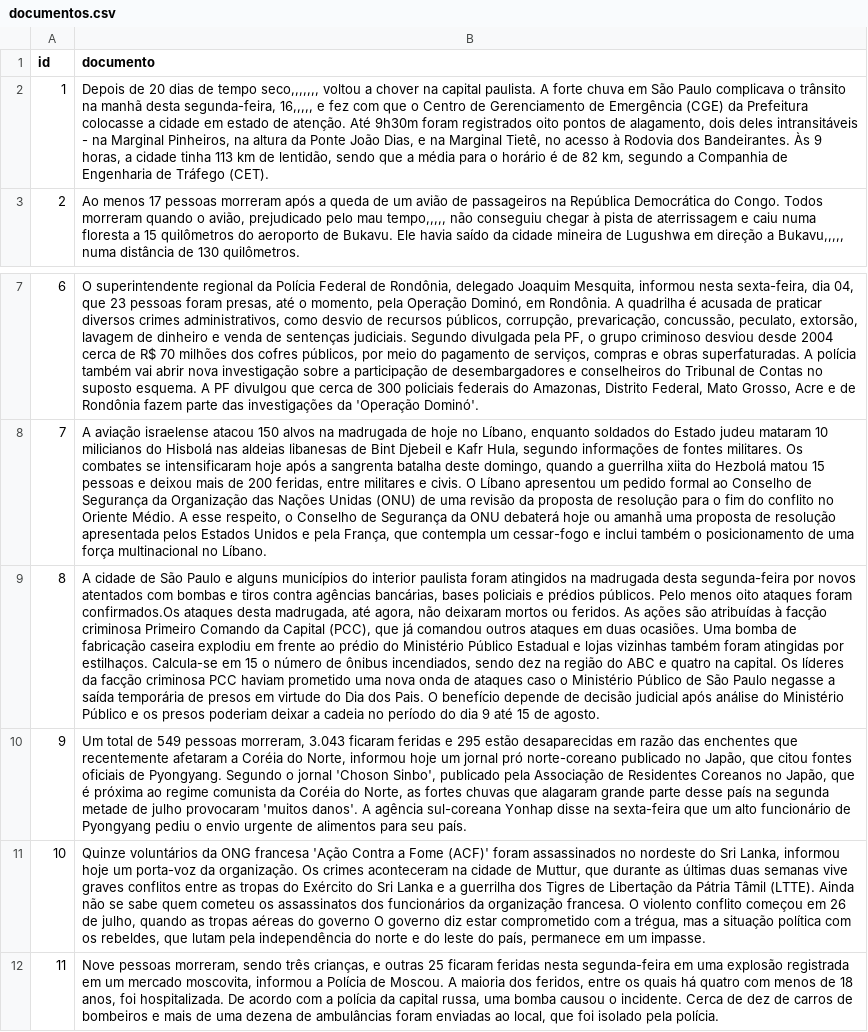
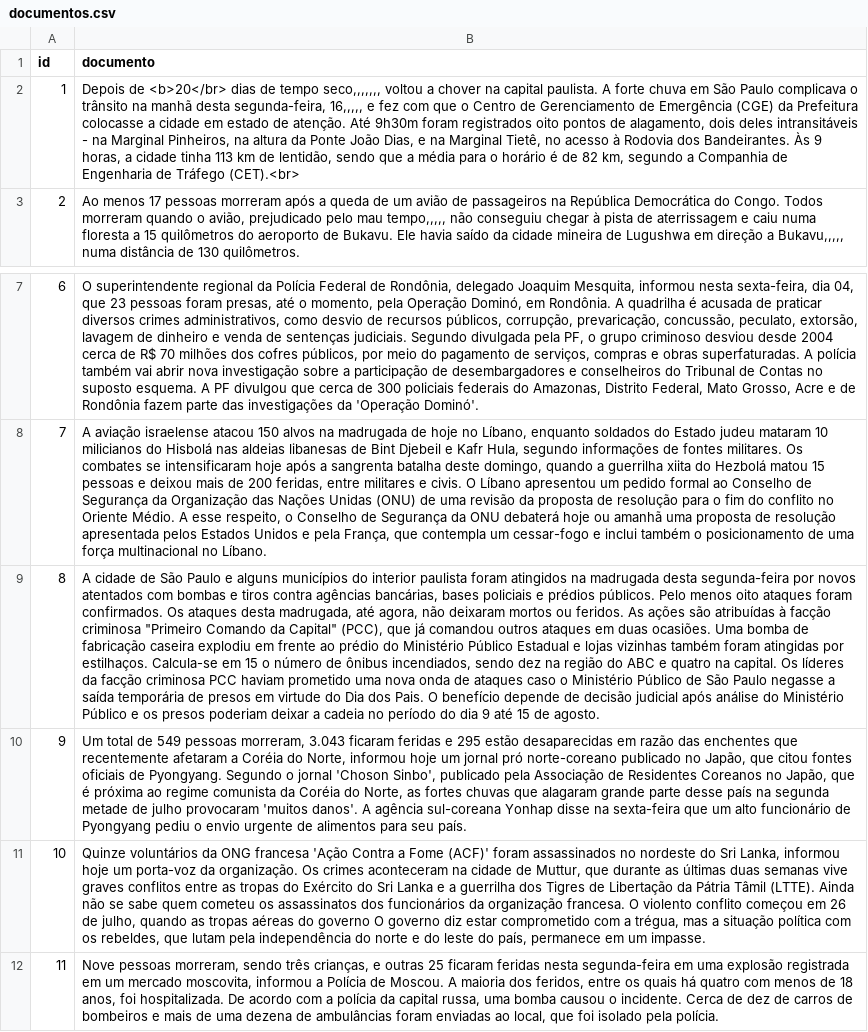
Before and after one commit to osmarbraz/sri, a CSV file: data/documentos.csv, drawn as a sheet; only a part is shown, gaps mark what is left out; the diff names each change by its address in the sheet, - before the commit and + after, or states it on an @@ line.

Commit message:
Update documentos.csv

```diff
--- a/data/documentos.csv
+++ b/data/documentos.csv
-B2 (documento): Depois de 20 dias de tempo seco,,,,,,, voltou a chover na capital paulista. A forte chuva em São Paulo complicava o trânsito na manhã desta segunda-feira, 16,,,,, e fez com que o Centro de Gerenciamento de Emergência (CGE) da Prefeitura colocasse a cidade em estado de atenção. Até 9h30m foram registrados oito pontos de alagamento, dois deles intransitáveis - na Marginal Pinheiros, na altura da Ponte João Dias, e na Marginal Tietê, no acesso à Rodovia dos Bandeirantes. Às 9 horas, a cidade tinha 113 km de lentidão, sendo que a média para o horário é de 82 km, segundo a Companhia de Engenharia de Tráfego (CET).
+B2 (documento): Depois de <b>20</br> dias de tempo seco,,,,,,, voltou a chover na capital paulista. A forte chuva em São Paulo complicava o trânsito na manhã desta segunda-feira, 16,,,,, e fez com que o Centro de Gerenciamento de Emergência (CGE) da Prefeitura colocasse a cidade em estado de atenção. Até 9h30m foram registrados oito pontos de alagamento, dois deles intransitáveis - na Marginal Pinheiros, na altura da Ponte João Dias, e na Marginal Tietê, no acesso à Rodovia dos Bandeirantes. Às 9 horas, a cidade tinha 113 km de lentidão, sendo que a média para o horário é de 82 km, segundo a Companhia de Engenharia de Tráfego (CET).<br>
-B9 (documento): …ataques foram confirmados.Os ataques desta madrugada, até agora, não deixaram mortos ou feridos. As ações são atribuídas à facção criminosa Primeiro Comando da Capital (PCC), que…
+B9 (documento): …ataques foram confirmados. Os ataques desta madrugada, até agora, não deixaram mortos ou feridos. As ações são atribuídas à facção criminosa "Primeiro Comando da Capital" (PCC), que…
```
